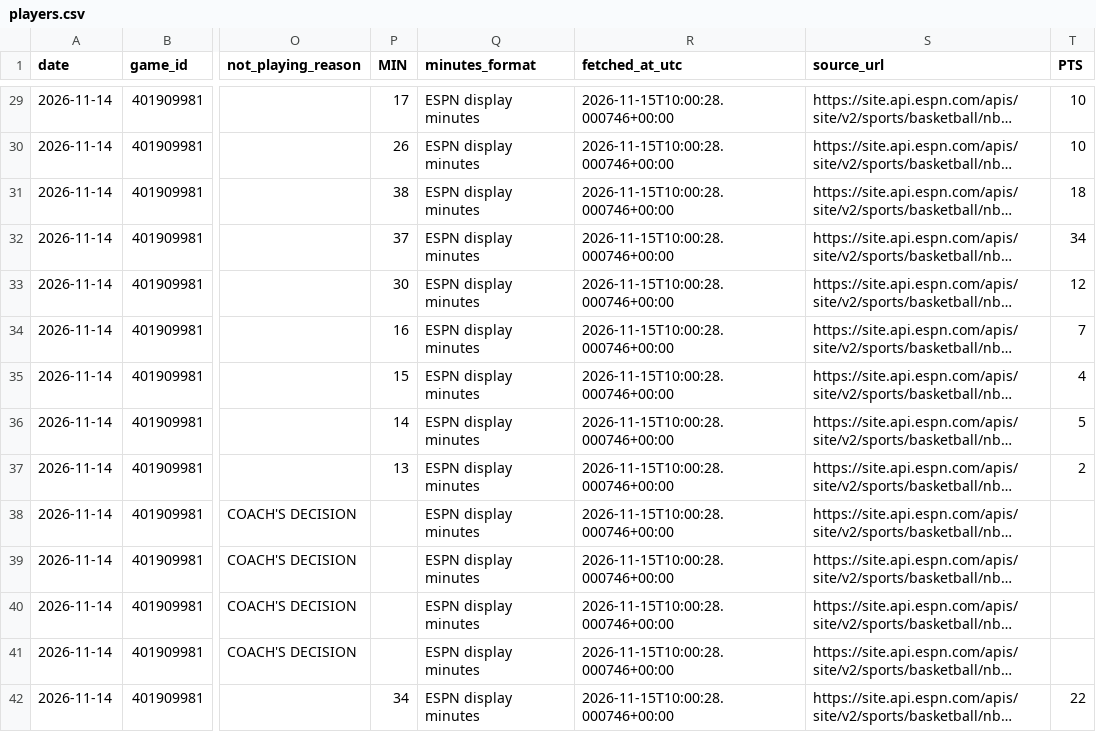
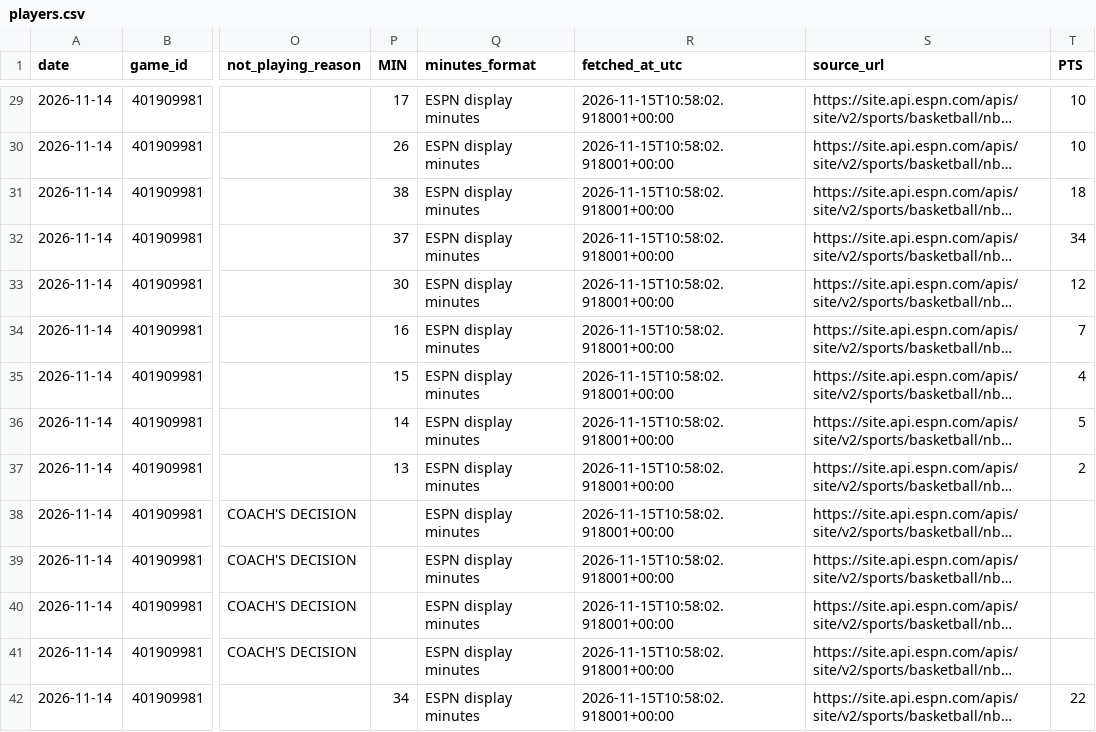
Before and after one commit to joelkline1-wq/NBA-boxscores, a CSV file: data/2026-11-14/players.csv, drawn as a sheet; only a part is shown, gaps mark what is left out; long unchanged cells end in …; the diff covers the shown part only; the diff names each change by its address in the sheet, - before the commit and + after, or states it on an @@ line.

```diff
--- a/data/2026-11-14/players.csv
+++ b/data/2026-11-14/players.csv
-R29:R42 (fetched_at_utc): 2026-11-15T10:00:28.000746+00:00
+R29:R42 (fetched_at_utc): 2026-11-15T10:58:02.918001+00:00
```
Also changed, not shown: 118 edited cells elsewhere in this file, 6 other files.
